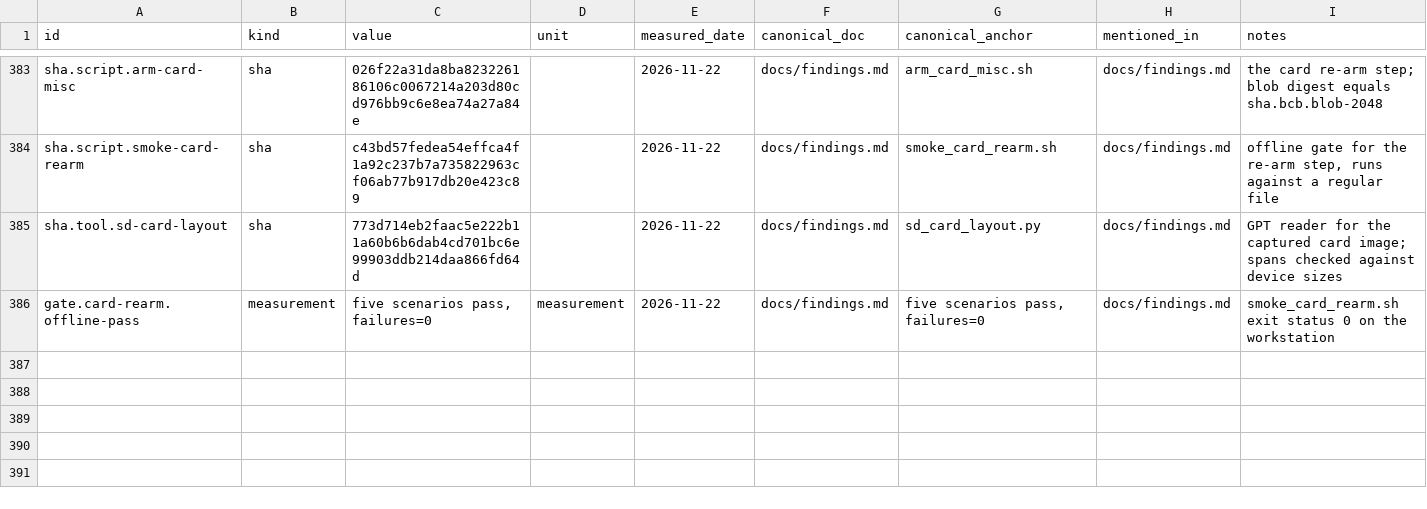
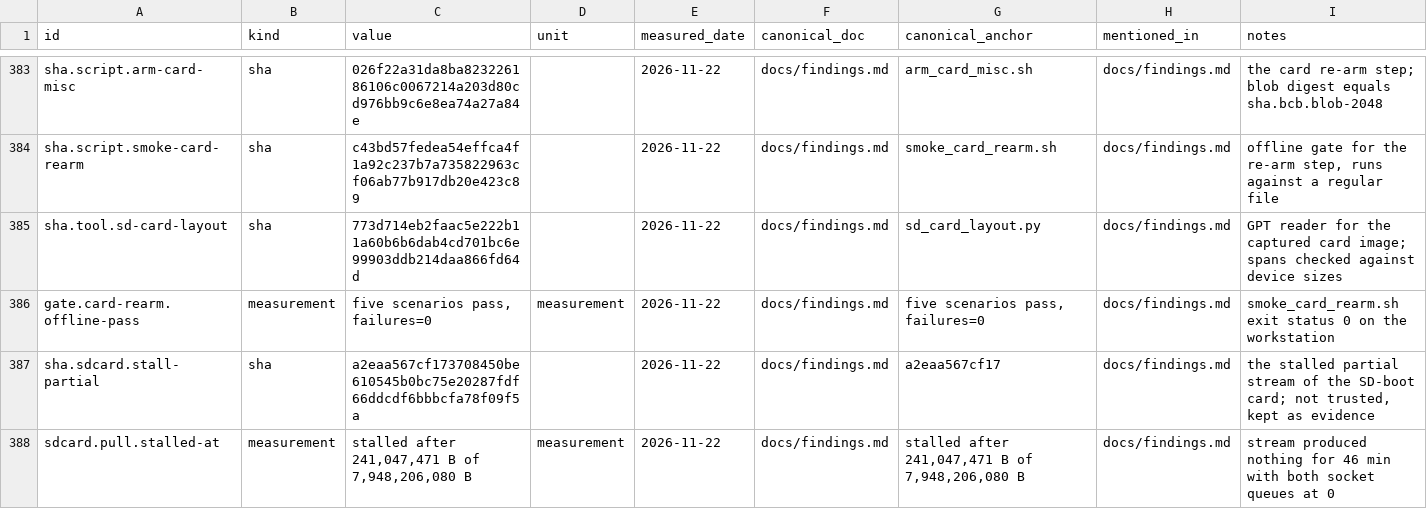
Before and after one commit to switchboy/VibeBakingFirmware, a TSV file: facts.tsv, drawn as a sheet; only a part is shown, gaps mark what is left out.

Commit message:
SD card capture: single-stream stall measured, chunked capture with per-chunk digest verification

```diff
--- a/facts.tsv
+++ b/facts.tsv
@@ -386 +386,3 @@ sha.tool.sd-card-layout	sha	773d714eb2faac5e222b11a60b6b6dab4cd701bc6e99903ddb21
 gate.card-rearm.offline-pass	measurement	five scenarios pass, failures=0	measurement	2026-11-22	docs/findings.md	five scenarios pass, failures=0	docs/findings.md	smoke_card_rearm.sh exit status 0 on the workstation
+sha.sdcard.stall-partial	sha	a2eaa567cf173708450be610545b0bc75e20287fdf66ddcdf6bbbcfa78f09f5a		2026-11-22	docs/findings.md	a2eaa567cf17	docs/findings.md	the stalled partial stream of the SD-boot card; not trusted, kept as evidence
+sdcard.pull.stalled-at	measurement	stalled after 241,047,471 B of 7,948,206,080 B	measurement	2026-11-22	docs/findings.md	stalled after 241,047,471 B of 7,948,206,080 B	docs/findings.md	stream produced nothing for 46 min with both socket queues at 0
```
Also changed, not shown: 1 other file.
